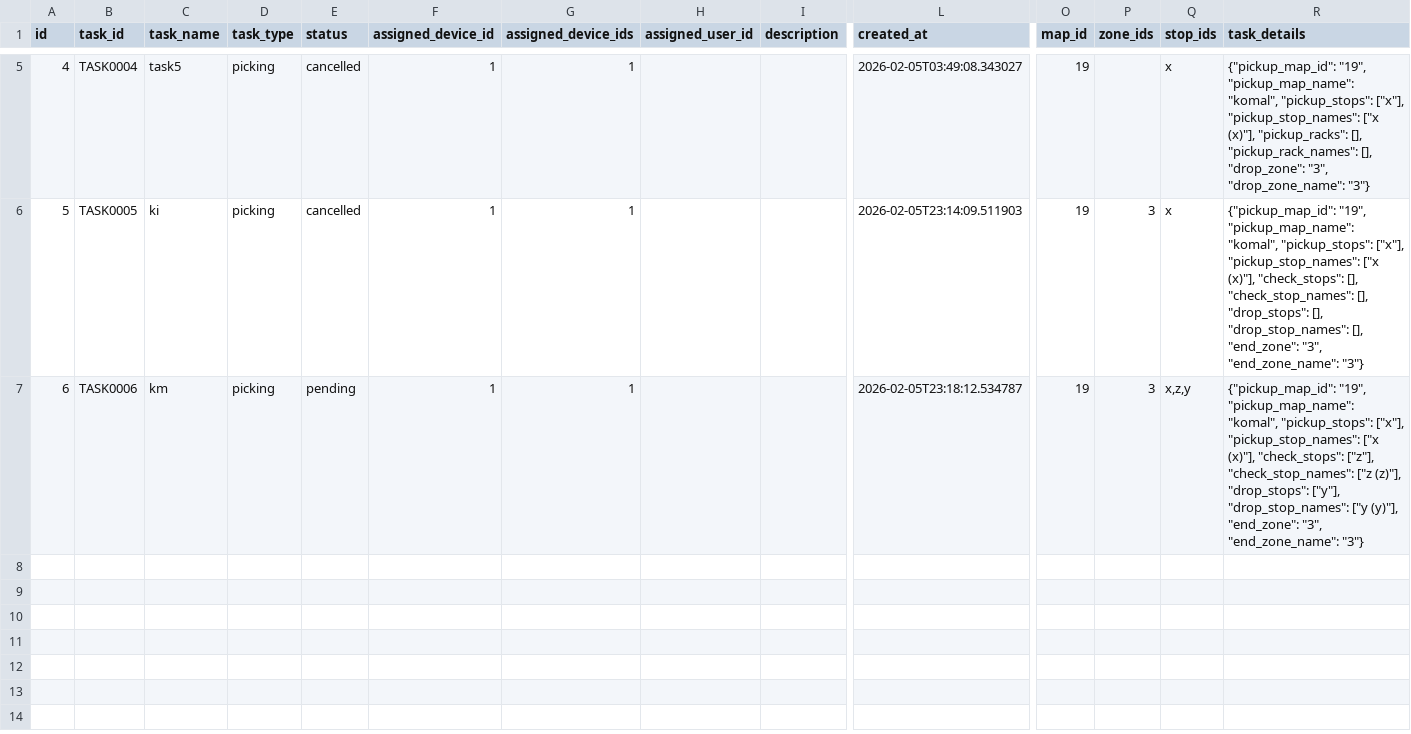
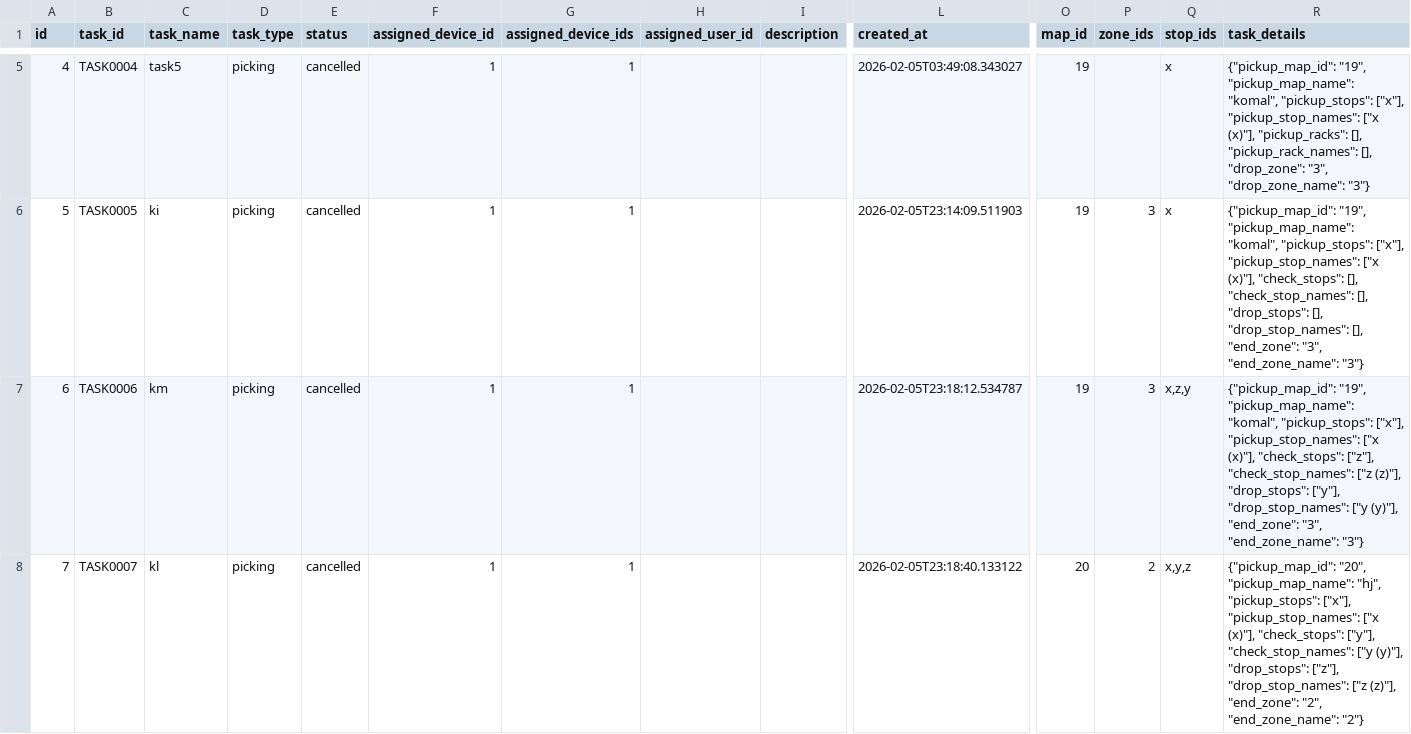
Before and after one commit to komalnjain/fleet-manager, a CSV file: data/tasks.csv, drawn as a sheet; only a part is shown, gaps mark what is left out; rows hold the shown columns only; the diff covers the shown part only; the diff names each change by its address in the sheet, - before the commit and + after, or states it on an @@ line.

Commit message:
Update data files, logs, and generated path files

```diff
--- a/data/tasks.csv
+++ b/data/tasks.csv
-E7 (status): pending
+E7 (status): cancelled
+row 8: 7 | TASK0007 | kl | picking | cancelled | 1 | 1 |  |  | 2026-02-05T23:18:40.133122 | 20 | 2 | x,y,z | {"pickup_map_id": "20", "pickup_map_name": "hj", "pickup_stops": ["x"], "pickup_stop_names": ["x (x)"], "check_stops": ["y"], "check_stop_names": ["y (y)"], "drop_stops": ["z"], "drop_stop_names": ["z (z)"], "end_zone": "2", "end_zone_name": "2"}
```
Also changed, not shown: 5 added rows elsewhere in this file, data/devices.csv, data/maps.csv, 26 other files.
